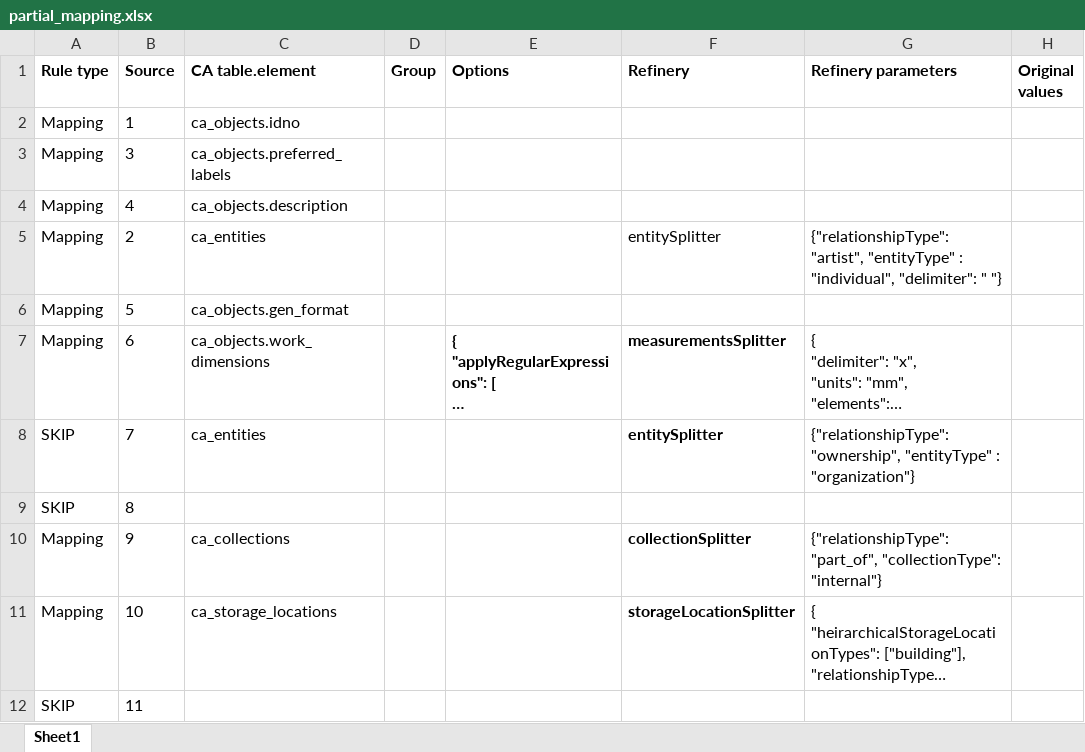
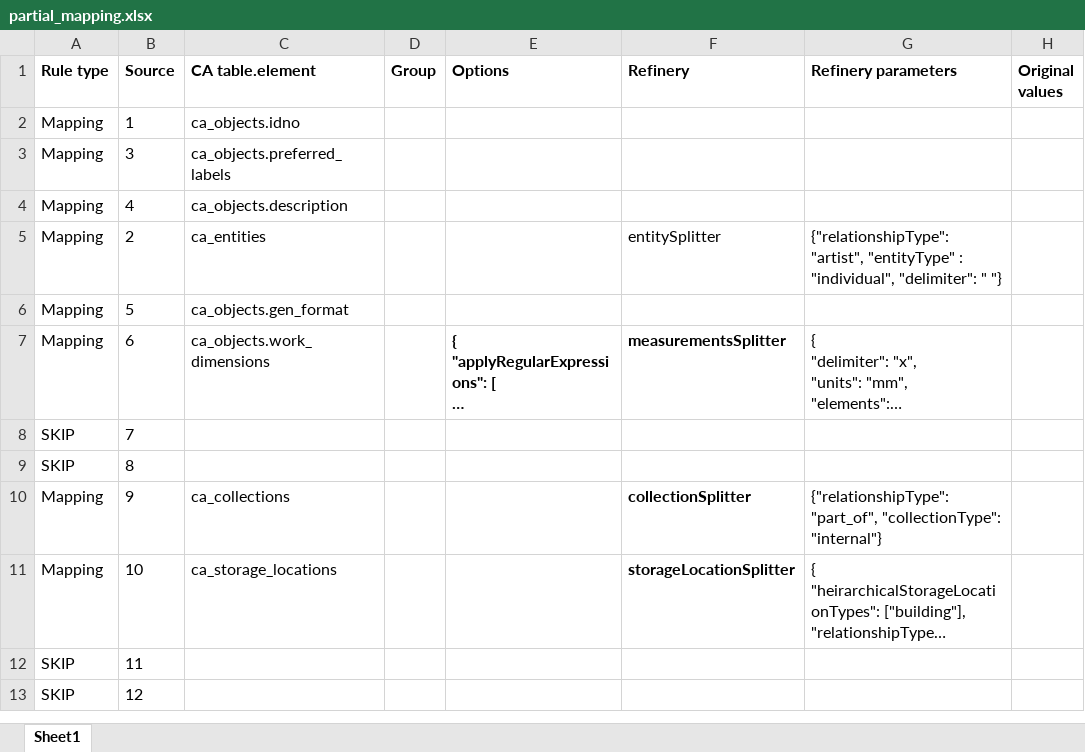
Before and after one commit to MisterTJB/Collective-Access-A-Walkthrough, an Excel workbook: Data/partial_mapping.xlsx, sheet Sheet1, drawn as a sheet; only a part is shown; the shorter side is filled out with more unchanged rows; long unchanged cells end in …; values as stored, in another font and other column widths than the file's, no borders; the diff names each change by its address in the sheet, - before the commit and + after, or states it on an @@ line.

Commit message:
Remove Department mapping

```diff
--- a/Data/partial_mapping.xlsx (sheet Sheet1)
+++ b/Data/partial_mapping.xlsx (sheet Sheet1)
-C8 (CA table.element): ca_entities
+C8 (CA table.element): (empty)
-F8 (Refinery): entitySplitter
+F8 (Refinery): (empty)
-G8 (Refinery parameters): {"relationshipType": "ownership", "entityType" : "organization"}
+G8 (Refinery parameters): (empty)
```
